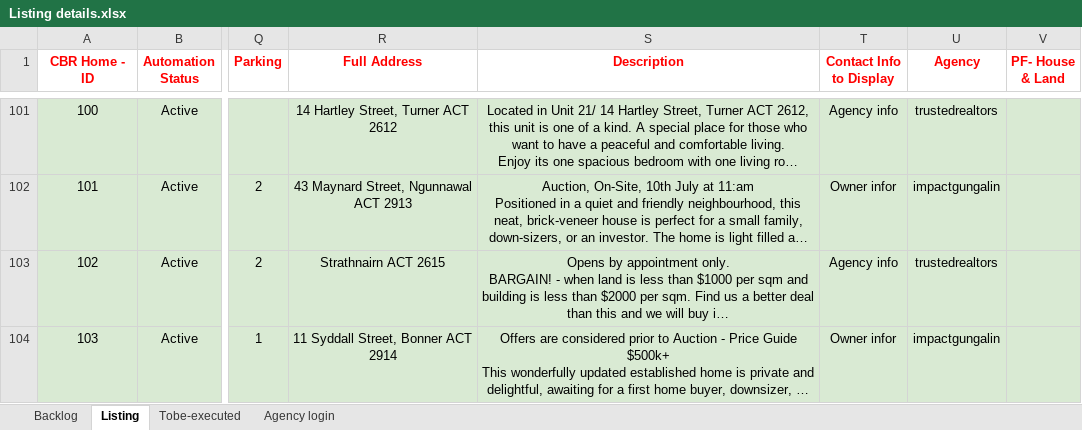
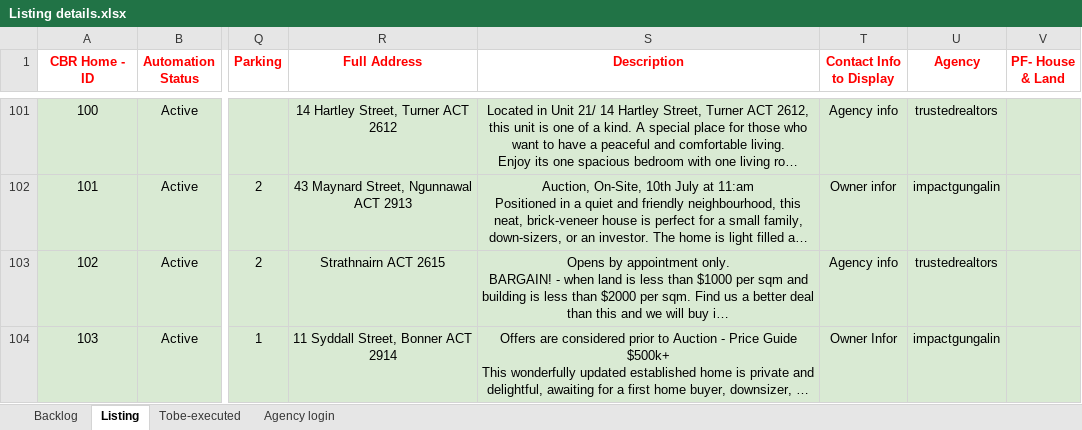
Before and after one commit to ynotcanberra/777Homes-business, an Excel workbook: src/main/resources/InputTestdata/Listing details.xlsx, sheet Listing, drawn as a sheet; only a part is shown, gaps mark what is left out; long unchanged cells end in …; values as stored, in another font and other column widths than the file's, no borders; conditional formats not drawn; the diff names each change by its address in the sheet, - before the commit and + after, or states it on an @@ line.

```diff
--- a/src/main/resources/InputTestdata/Listing details.xlsx (sheet Listing)
+++ b/src/main/resources/InputTestdata/Listing details.xlsx (sheet Listing)
-T104 (Contact Info to Display): Owner infor
+T104 (Contact Info to Display): Owner Infor
```
Also changed, not shown: sheet Backlog.
